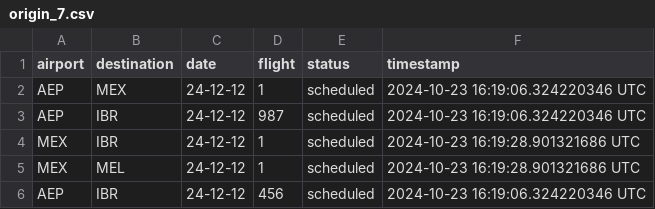
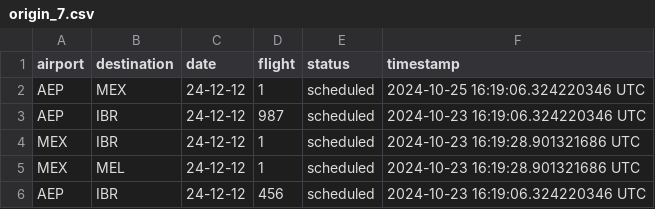
Before and after one commit to Jmenechian/Cassandra-Like-DB, a CSV file: src/tables/origin_7.csv, drawn as a sheet.

```diff
--- a/src/tables/origin_7.csv
+++ b/src/tables/origin_7.csv
@@ -1,3 +1,3 @@
 airport,destination,date,flight,status,timestamp
-AEP,MEX,24-12-12,1,scheduled,2024-10-23 16:19:06.324220346 UTC
+AEP,MEX,24-12-12,1,scheduled,2024-10-25 16:19:06.324220346 UTC
 AEP,IBR,24-12-12,987,scheduled,2024-10-23 16:19:06.324220346 UTC
```
Also changed, not shown: src/tables/origin_8.csv, 31 other files.
